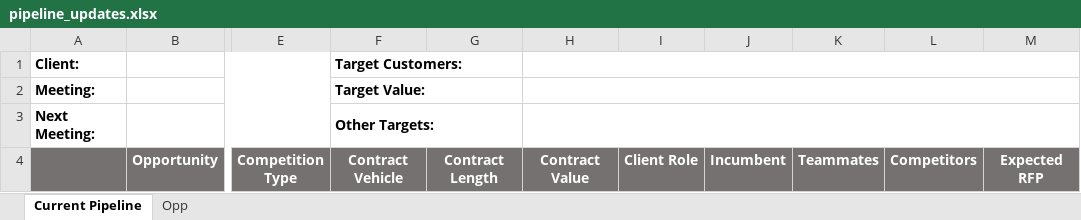
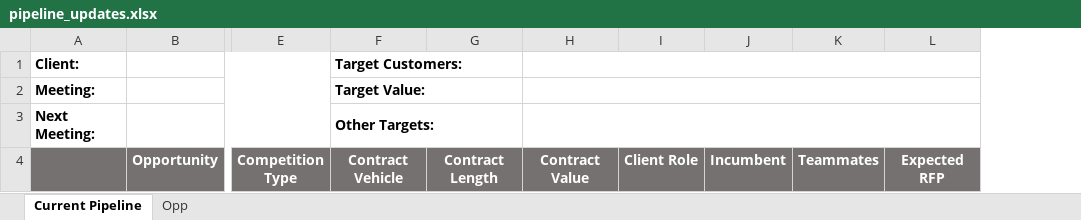
Before and after one commit to gbjung/emd, an Excel workbook: pipeline_updates.xlsx, sheet Current Pipeline, drawn as a sheet; only a part is shown, gaps mark what is left out; values as stored, in another font and other column widths than the file's, no borders; the diff names each change by its address in the sheet, - before the commit and + after, or states it on an @@ line.

```diff
--- a/pipeline_updates.xlsx (sheet Current Pipeline)
+++ b/pipeline_updates.xlsx (sheet Current Pipeline)
-column L, row 4: Competitors
```
Also changed, not shown: 1 other file.
